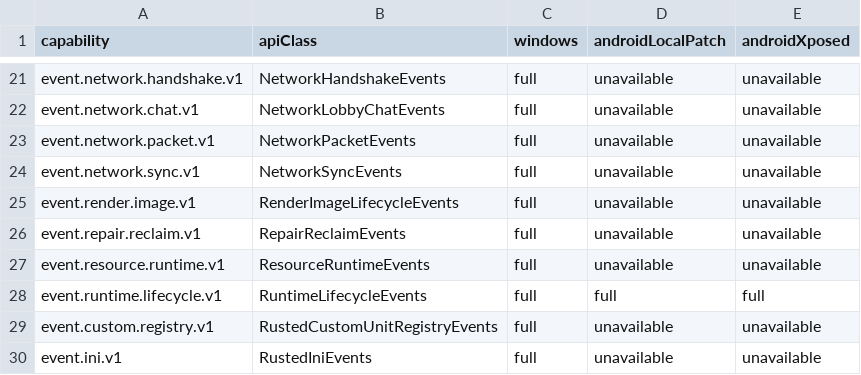
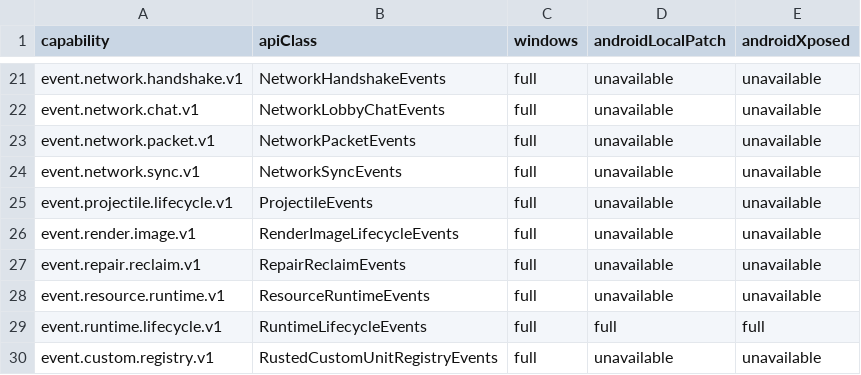
Before and after one commit to DXENDBucket/Rusted-Fabric-Loader, a CSV file: rusted-fabric-api/src/main/resources/rustedfabricapi/api-support-matrix.csv, drawn as a sheet; only a part is shown, gaps mark what is left out; the shorter side is filled out with more unchanged rows; the diff names each change by its address in the sheet, - before the commit and + after, or states it on an @@ line.

```diff
--- a/rusted-fabric-api/src/main/resources/rustedfabricapi/api-support-matrix.csv
+++ b/rusted-fabric-api/src/main/resources/rustedfabricapi/api-support-matrix.csv
+row 25: event.projectile.lifecycle.v1 | ProjectileEvents | full | unavailable | unavailable
```
Also changed, not shown: 17 other files.
